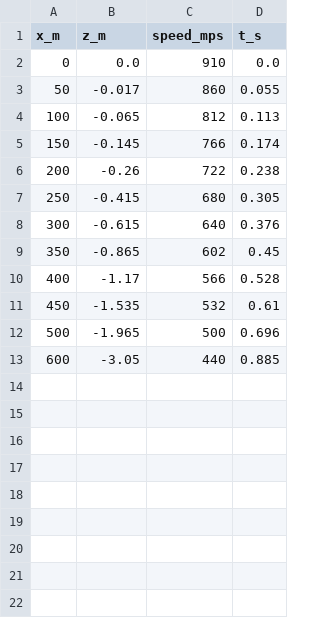
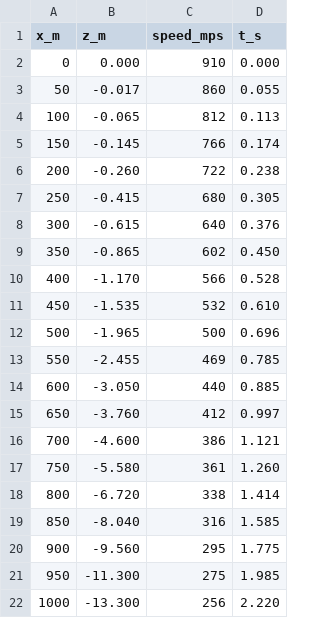
Before and after one commit to indigobx/yip-ballistics-v2, a CSV file: sample/m855_62gr.csv, drawn as a sheet.

Commit message:
display, sample

```diff
--- a/sample/m855_62gr.csv
+++ b/sample/m855_62gr.csv
@@ -1,3 +1,3 @@
 x_m,z_m,speed_mps,t_s
-0,0.0,910,0.0
+0,0.000,910,0.000
 50,-0.017,860,0.055
@@ -5,9 +5,18 @@ x_m,z_m,speed_mps,t_s
 150,-0.145,766,0.174
-200,-0.26,722,0.238
+200,-0.260,722,0.238
 250,-0.415,680,0.305
 300,-0.615,640,0.376
-350,-0.865,602,0.45
-400,-1.17,566,0.528
-450,-1.535,532,0.61
+350,-0.865,602,0.450
+400,-1.170,566,0.528
+450,-1.535,532,0.610
 500,-1.965,500,0.696
-600,-3.05,440,0.885
+550,-2.455,469,0.785
+600,-3.050,440,0.885
+650,-3.760,412,0.997
+700,-4.600,386,1.121
+750,-5.580,361,1.260
+800,-6.720,338,1.414
+850,-8.040,316,1.585
+900,-9.560,295,1.775
+950,-11.300,275,1.985
+1000,-13.300,256,2.220
```
Also changed, not shown: 2 other files.
